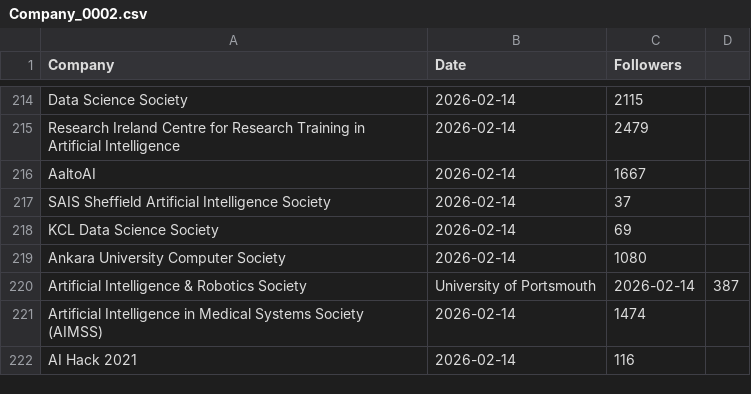
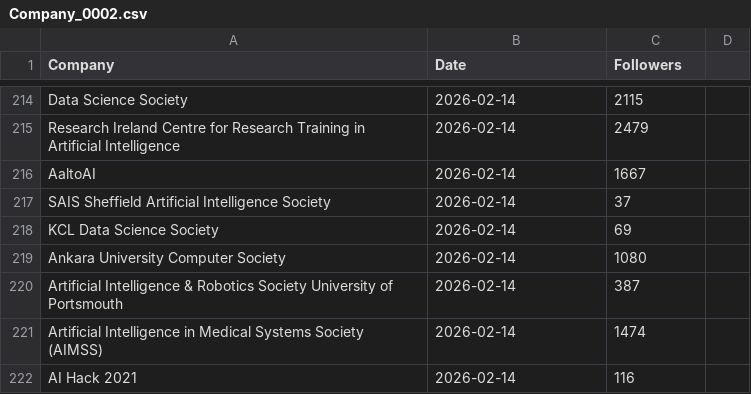
Before and after one commit to Joint-Operations-Working-Group/Social-Media-Analytics, a CSV file: Linkedin/Company_0002.csv, drawn as a sheet; only a part is shown, gaps mark what is left out.

Commit message:
Update Company_0002.csv

```diff
--- a/Linkedin/Company_0002.csv
+++ b/Linkedin/Company_0002.csv
@@ -219,3 +219,3 @@ KCL Data Science Society, 2026-02-14,69
 Ankara University Computer Society, 2026-02-14,1080
-Artificial Intelligence & Robotics Society, University of Portsmouth, 2026-02-14,387
+Artificial Intelligence & Robotics Society University of Portsmouth, 2026-02-14,387
 Artificial Intelligence in Medical Systems Society (AIMSS), 2026-02-14,1474
```
